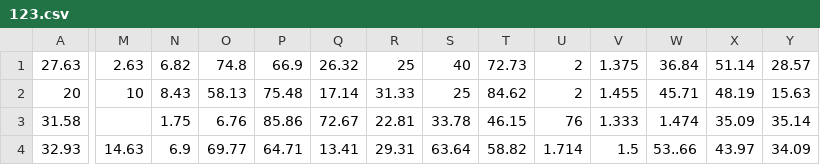
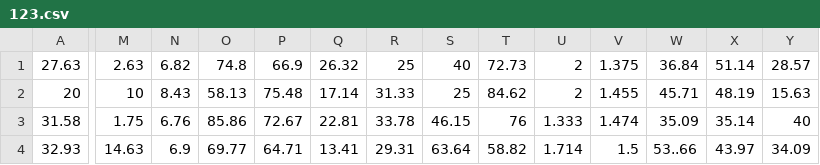
Before and after one commit to vrnvorona/data, a CSV file: 123.csv, drawn as a sheet; only a part is shown, gaps mark what is left out; the diff covers the shown part only; the diff names each change by its address in the sheet, - before the commit and + after, or states it on an @@ line.

Commit message:
Update 123.csv

```diff
--- a/123.csv
+++ b/123.csv
-M3: (empty)
+M3: 1.75
-N3: 1.75
+N3: 6.76
-O3: 6.76
+O3: 85.86
-P3: 85.86
+P3: 72.67
-Q3: 72.67
+Q3: 22.81
-R3: 22.81
+R3: 33.78
-S3: 33.78
+S3: 46.15
-T3: 46.15
+T3: 76
-U3: 76
+U3: 1.333
-V3: 1.333
+V3: 1.474
-W3: 1.474
+W3: 35.09
-X3: 35.09
+X3: 35.14
-Y3: 35.14
+Y3: 40
```
Also changed, not shown: 8 edited cells elsewhere in this file.
